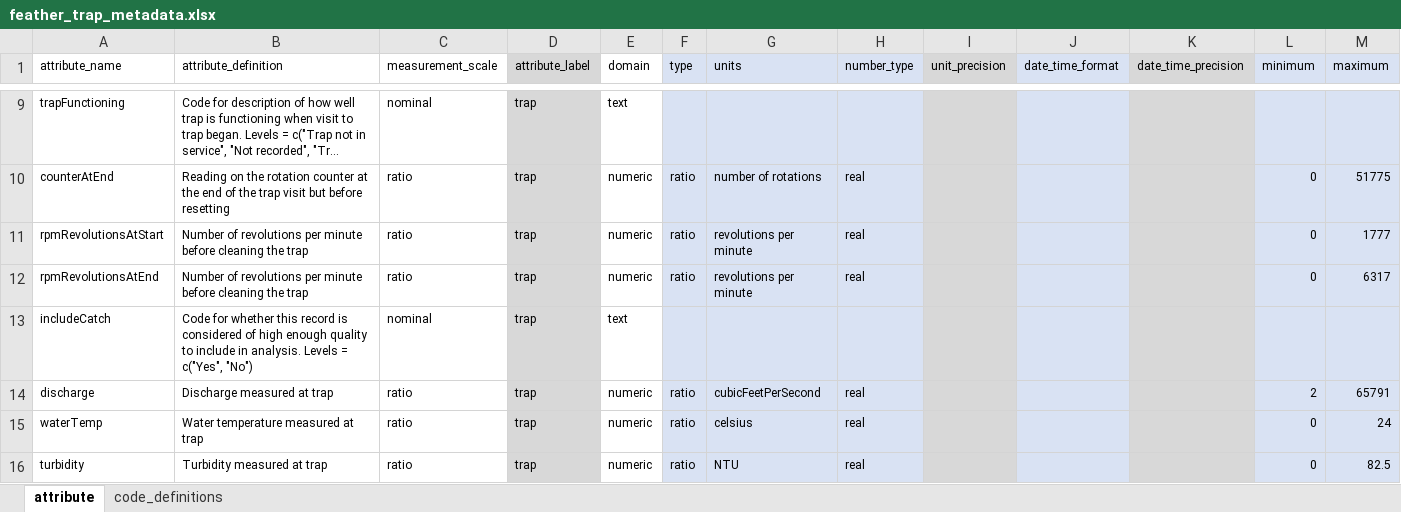
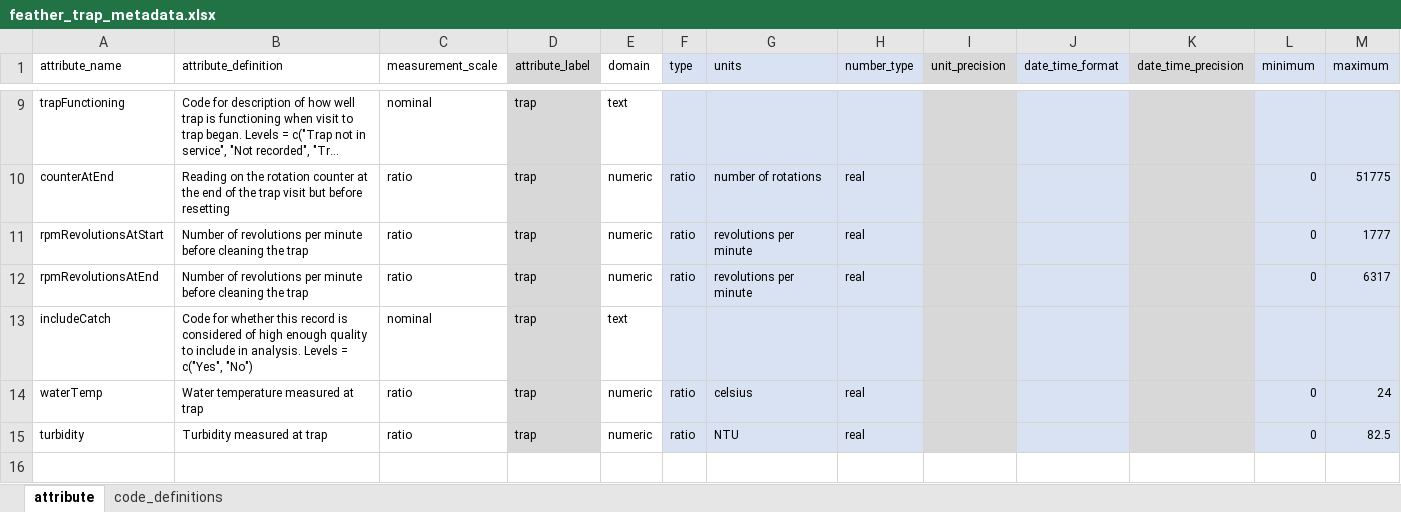
Before and after one commit to SRJPE/jpe-feather-edi, an Excel workbook: data-raw/metadata/feather_trap_metadata.xlsx, sheet attribute, drawn as a sheet; only a part is shown, gaps mark what is left out; long unchanged cells end in …; values as stored, in another font and other column widths than the file's, no borders; the diff names each change by its address in the sheet, - before the commit and + after, or states it on an @@ line.

Commit message:
edit workflow, fix metadata change

```diff
--- a/data-raw/metadata/feather_trap_metadata.xlsx (sheet attribute)
+++ b/data-raw/metadata/feather_trap_metadata.xlsx (sheet attribute)
-row 14: discharge | Discharge measured at trap | ratio | trap | numeric | ratio | cubicFeetPerSecond | real |  |  |  | 2 | 65791
```
Also changed, not shown: 1 other file.
